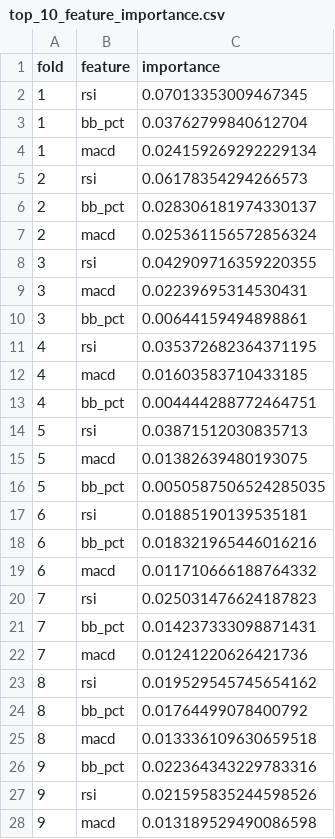
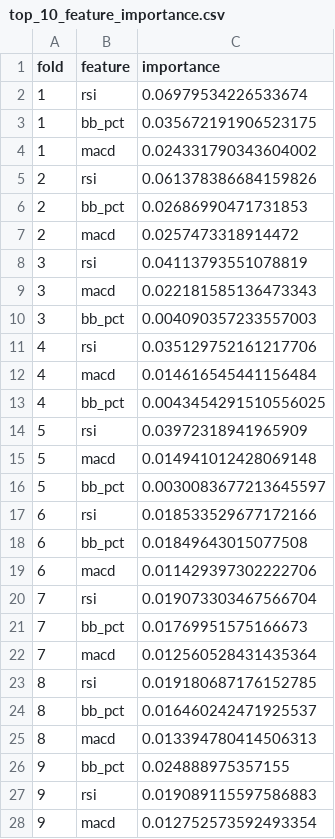
Before and after one commit to abdrahmanbalouri/SP500-strategies, a CSV file: results/cross-validation/top_10_feature_importance.csv, drawn as a sheet; only a part is shown; the diff covers the shown part only.

```diff
--- a/results/cross-validation/top_10_feature_importance.csv
+++ b/results/cross-validation/top_10_feature_importance.csv
@@ -1,28 +1,28 @@
 fold,feature,importance
-1,rsi,0.07013353009467345
-1,bb_pct,0.03762799840612704
-1,macd,0.024159269292229134
-2,rsi,0.06178354294266573
-2,bb_pct,0.028306181974330137
-2,macd,0.025361156572856324
-3,rsi,0.042909716359220355
-3,macd,0.02239695314530431
-3,bb_pct,0.00644159494898861
-4,rsi,0.035372682364371195
-4,macd,0.01603583710433185
-4,bb_pct,0.004444288772464751
-5,rsi,0.03871512030835713
-5,macd,0.01382639480193075
-5,bb_pct,0.0050587506524285035
-6,rsi,0.01885190139535181
-6,bb_pct,0.018321965446016216
-6,macd,0.011710666188764332
-7,rsi,0.025031476624187823
-7,bb_pct,0.014237333098871431
-7,macd,0.01241220626421736
-8,rsi,0.019529545745654162
-8,bb_pct,0.01764499078400792
-8,macd,0.013336109630659518
-9,bb_pct,0.022364343229783316
-9,rsi,0.021595835244598526
-9,macd,0.013189529490086598
+1,rsi,0.06979534226533674
+1,bb_pct,0.035672191906523175
+1,macd,0.024331790343604002
+2,rsi,0.061378386684159826
+2,bb_pct,0.02686990471731853
+2,macd,0.0257473318914472
+3,rsi,0.04113793551078819
+3,macd,0.022181585136473343
+3,bb_pct,0.004090357233557003
+4,rsi,0.035129752161217706
+4,macd,0.014616545441156484
+4,bb_pct,0.0043454291510556025
+5,rsi,0.03972318941965909
+5,macd,0.014941012428069148
+5,bb_pct,0.0030083677213645597
+6,rsi,0.018533529677172166
+6,bb_pct,0.01849643015077508
+6,macd,0.011429397302222706
+7,rsi,0.019073303467566704
+7,bb_pct,0.01769951575166673
+7,macd,0.012560528431435364
+8,rsi,0.019180687176152785
+8,bb_pct,0.016460242471925537
+8,macd,0.013394780414506313
+9,bb_pct,0.024888975357155
+9,rsi,0.019089115597586883
+9,macd,0.012752573592493354
```
Also changed, not shown: 3 edited cells elsewhere in this file, results/cross-validation/ml_metrics_train.csv, 13 other files.
